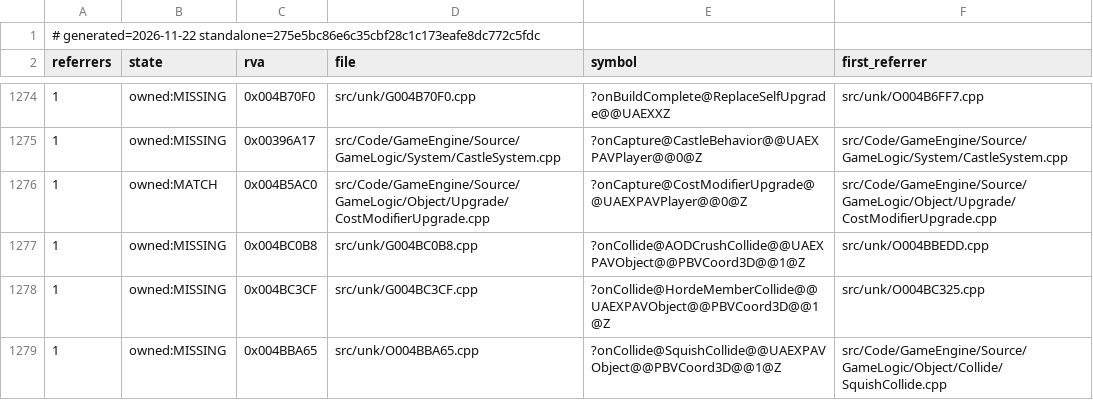
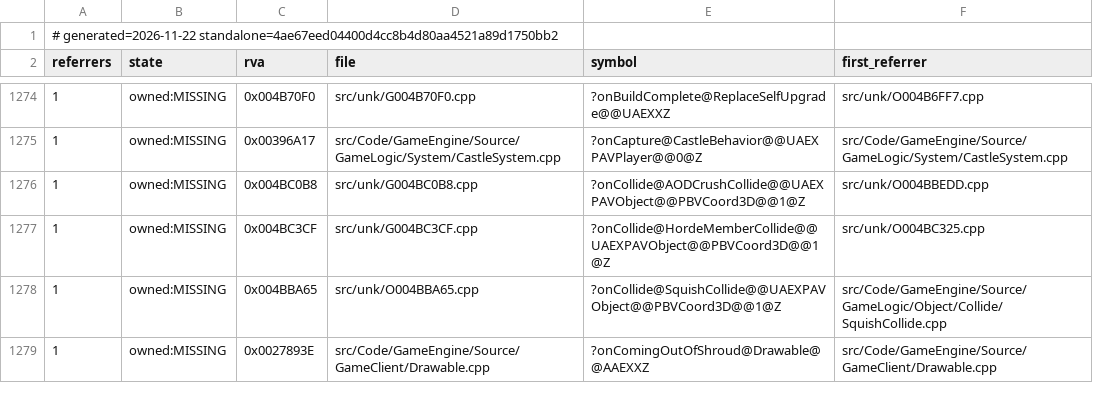
Before and after one commit to Brietat71/BFME2-Rebuild, a TSV file: worklist/inputs/ranked.tsv, drawn as a sheet; only a part is shown, gaps mark what is left out; the shorter side is filled out with more unchanged rows.

```diff
--- a/worklist/inputs/ranked.tsv
+++ b/worklist/inputs/ranked.tsv
@@ -1,2 +1,2 @@
-# generated=2026-11-22 standalone=275e5bc86e6c35cbf28c1c173eafe8dc772c5fdc
+# generated=2026-11-22 standalone=4ae67eed04400d4cc8b4d80aa4521a89d1750bb2
 referrers	state	rva	file	symbol	first_referrer
@@ -1275,3 +1275,2 @@ referrers	state	rva	file	symbol	first_referrer
 1	owned:MISSING	0x00396A17	src/Code/GameEngine/Source/GameLogic/System/CastleSystem.cpp	?onCapture@CastleBehavior@@UAEXPAVPlayer@@0@Z	src/Code/GameEngine/Source/GameLogic/System/CastleSystem.cpp
-1	owned:MATCH	0x004B5AC0	src/Code/GameEngine/Source/GameLogic/Object/Upgrade/CostModifierUpgrade.cpp	?onCapture@CostModifierUpgrade@@UAEXPAVPlayer@@0@Z	src/Code/GameEngine/Source/GameLogic/Object/Upgrade/CostModifierUpgrade.cpp
 1	owned:MISSING	0x004BC0B8	src/unk/G004BC0B8.cpp	?onCollide@AODCrushCollide@@UAEXPAVObject@@PBVCoord3D@@1@Z	src/unk/O004BBEDD.cpp
```
Also changed, not shown: worklist/link_ranked.tsv, 5 other files.
